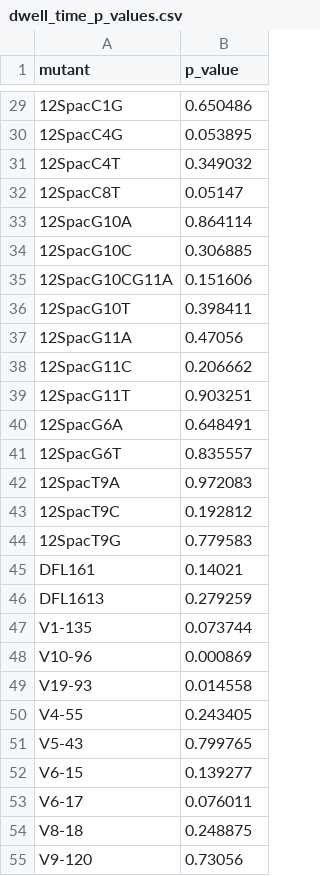
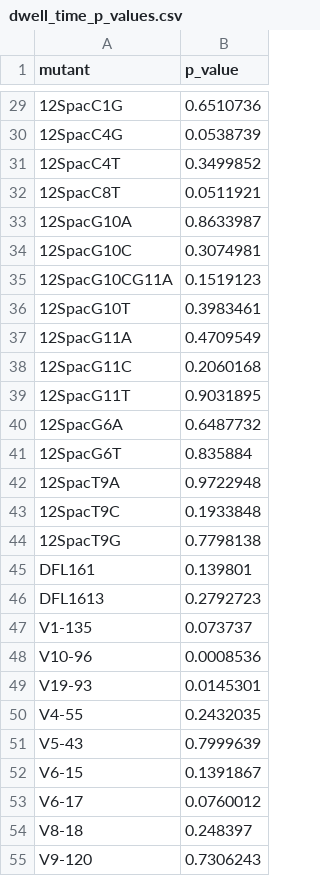
Before and after one commit to RPGroup-PBoC/VDJ, a CSV file: data/dwell_time_p_values.csv, drawn as a sheet; only a part is shown, gaps mark what is left out; the diff covers the shown part only.

```diff
--- a/data/dwell_time_p_values.csv
+++ b/data/dwell_time_p_values.csv
@@ -29,27 +29,27 @@ mutant,p_value
-12SpacC1G,0.650486
-12SpacC4G,0.053895
-12SpacC4T,0.349032
-12SpacC8T,0.05147
-12SpacG10A,0.864114
-12SpacG10C,0.306885
-12SpacG10CG11A,0.151606
-12SpacG10T,0.398411
-12SpacG11A,0.47056
-12SpacG11C,0.206662
-12SpacG11T,0.903251
-12SpacG6A,0.648491
-12SpacG6T,0.835557
-12SpacT9A,0.972083
-12SpacT9C,0.192812
-12SpacT9G,0.779583
-DFL161,0.14021
-DFL1613,0.279259
-V1-135,0.073744
-V10-96,0.000869
-V19-93,0.014558
-V4-55,0.243405
-V5-43,0.799765
-V6-15,0.139277
-V6-17,0.076011
-V8-18,0.248875
-V9-120,0.73056
+12SpacC1G,0.6510736
+12SpacC4G,0.0538739
+12SpacC4T,0.3499852
+12SpacC8T,0.0511921
+12SpacG10A,0.8633987
+12SpacG10C,0.3074981
+12SpacG10CG11A,0.1519123
+12SpacG10T,0.3983461
+12SpacG11A,0.4709549
+12SpacG11C,0.2060168
+12SpacG11T,0.9031895
+12SpacG6A,0.6487732
+12SpacG6T,0.835884
+12SpacT9A,0.9722948
+12SpacT9C,0.1933848
+12SpacT9G,0.7798138
+DFL161,0.139801
+DFL1613,0.2792723
+V1-135,0.073737
+V10-96,0.0008536
+V19-93,0.0145301
+V4-55,0.2432035
+V5-43,0.7999639
+V6-15,0.1391867
+V6-17,0.0760012
+V8-18,0.248397
+V9-120,0.7306243
```
Also changed, not shown: 26 edited cells elsewhere in this file, 4 other files.
